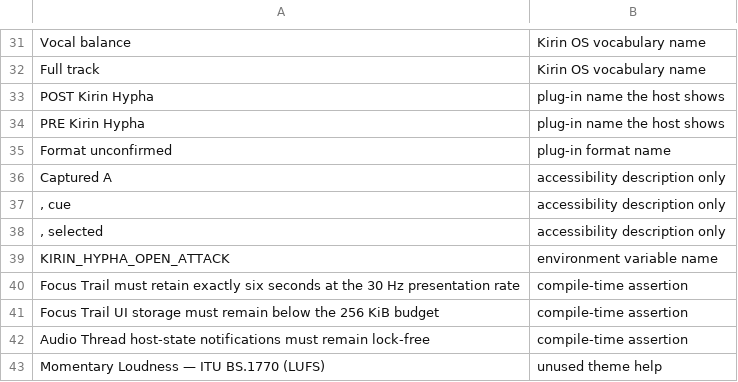
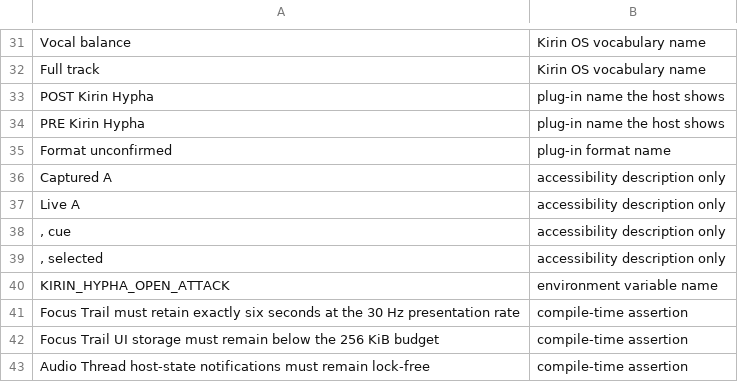
Before and after one commit to heyalohaloha/kirin_hypha, a TSV file: scripts/screen_text_kept.tsv, drawn as a sheet; only a part is shown, gaps mark what is left out; the shorter side is filled out with more unchanged rows.

```diff
--- a/scripts/screen_text_kept.tsv
+++ b/scripts/screen_text_kept.tsv
@@ -36,2 +36,3 @@ Format unconfirmed	plug-in format name
 Captured A	accessibility description only
+Live A	accessibility description only
 , cue 	accessibility description only
```
Also changed, not shown: 24 other files.
